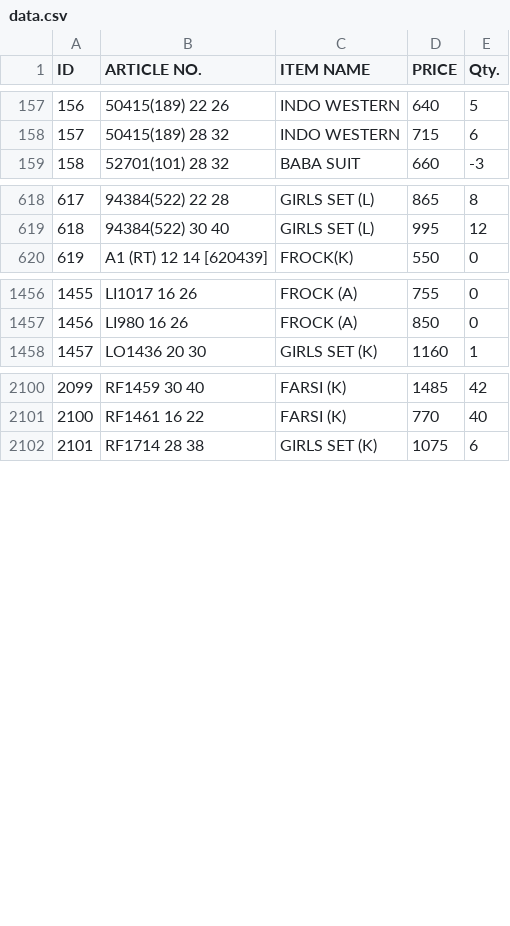
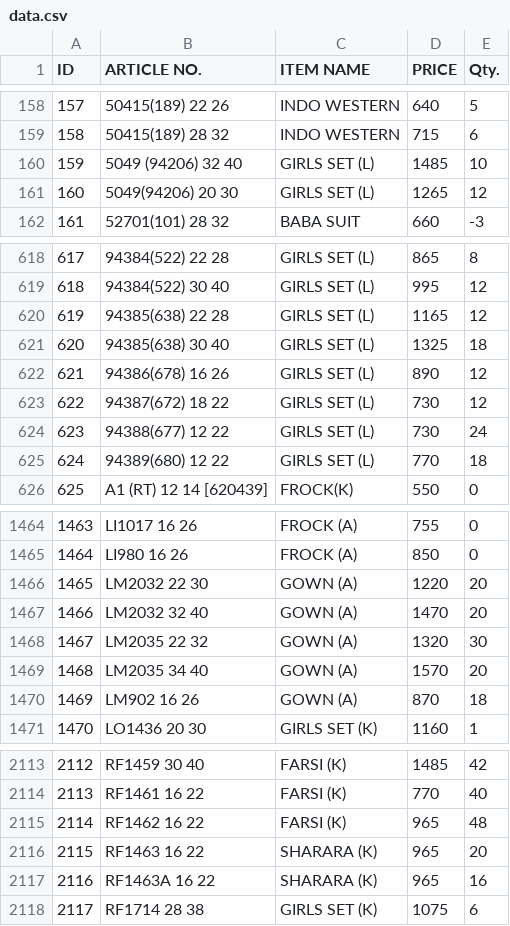
Before and after one commit to sanjeevsh1986/stock-data, a CSV file: data.csv, drawn as a sheet; only a part is shown, gaps mark what is left out; the diff covers the shown part only; the diff names each change by its address in the sheet, - before the commit and + after, or states it on an @@ line.

Commit message:
Add files via upload

```diff
--- a/data.csv
+++ b/data.csv
@@ column A (ID) renumbered from row 106 down @@
+row 160: 159 | 5049 (94206) 32 40 | GIRLS SET (L) | 1485 | 10
+row 161: 160 | 5049(94206) 20 30 | GIRLS SET (L) | 1265 | 12
+row 620: 619 | 94385(638) 22 28 | GIRLS SET (L) | 1165 | 12
+row 621: 620 | 94385(638) 30 40 | GIRLS SET (L) | 1325 | 18
+row 622: 621 | 94386(678) 16 26 | GIRLS SET (L) | 890 | 12
+row 623: 622 | 94387(672) 18 22 | GIRLS SET (L) | 730 | 12
+row 624: 623 | 94388(677) 12 22 | GIRLS SET (L) | 730 | 24
+row 625: 624 | 94389(680) 12 22 | GIRLS SET (L) | 770 | 18
+row 1466: 1465 | LM2032 22 30 | GOWN (A) | 1220 | 20
+row 1467: 1466 | LM2032 32 40 | GOWN (A) | 1470 | 20
+row 1468: 1467 | LM2035 22 32 | GOWN (A) | 1320 | 30
+row 1469: 1468 | LM2035 34 40 | GOWN (A) | 1570 | 20
+row 1470: 1469 | LM902 16 26 | GOWN (A) | 870 | 18
+row 2115: 2114 | RF1462 16 22 | FARSI (K) | 965 | 48
+row 2116: 2115 | RF1463 16 22 | SHARARA (K) | 965 | 20
+row 2117: 2116 | RF1463A 16 22 | SHARARA (K) | 965 | 16
```
Also changed, not shown: 7 added rows, 3 removed rows and 20 edited cells elsewhere in this file.
